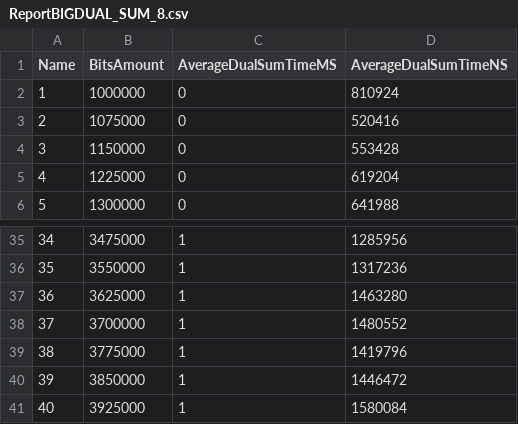
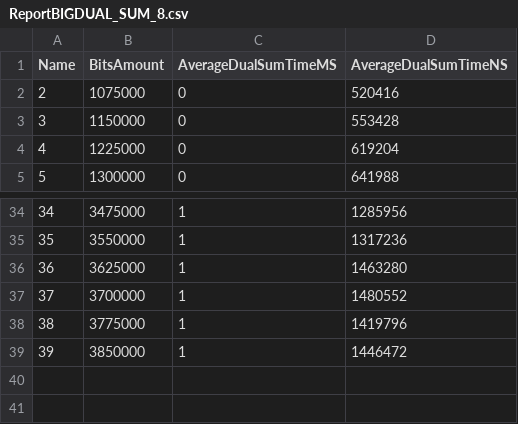
Before and after one commit to OscarMURA/Checksum-and-Cyclic-Redundancy-Check-CRC---Computation-and-Discrete-Structures-II, a CSV file: Report/ReportBIGDUAL_SUM_8.csv, drawn as a sheet; only a part is shown, gaps mark what is left out; the diff names each change by its address in the sheet, - before the commit and + after, or states it on an @@ line.

```diff
--- a/Report/ReportBIGDUAL_SUM_8.csv
+++ b/Report/ReportBIGDUAL_SUM_8.csv
-row 2: 1 | 1000000 | 0 | 810924
-row 41: 40 | 3925000 | 1 | 1580084
```
Also changed, not shown: Report/ReportBIGCRC.csv, Report/ReportBIGDUAL_SUM_16.csv, 5 other files.
